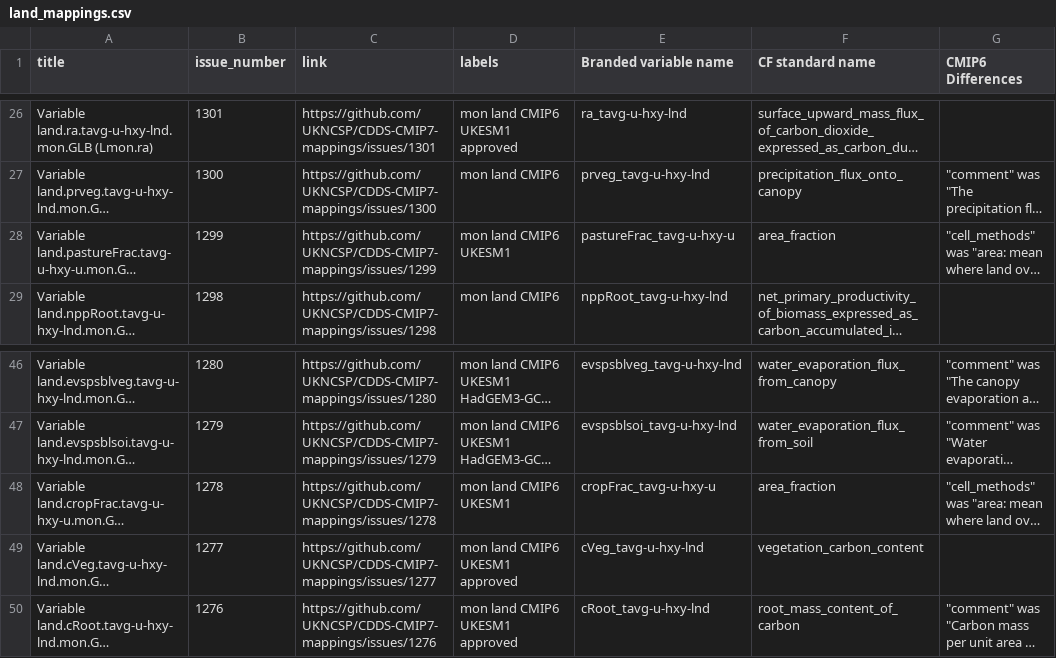
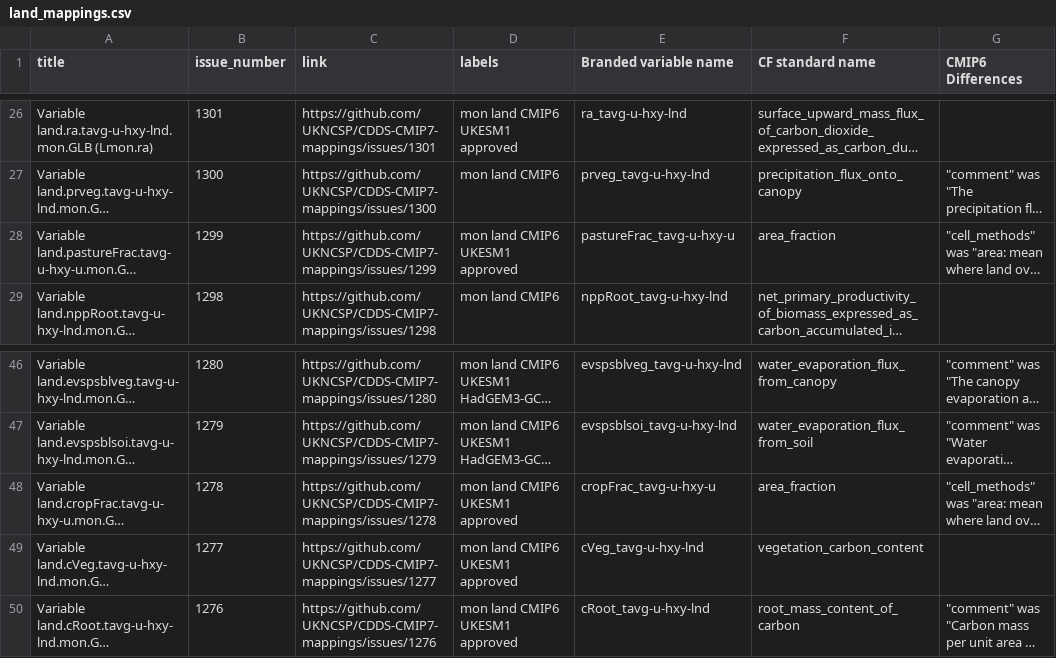
Before and after one commit to UKNCSP/CDDS-CMIP7-mappings, a CSV file: data/land_mappings.csv, drawn as a sheet; only a part is shown, gaps mark what is left out; long unchanged cells end in …; the diff names each change by its address in the sheet, - before the commit and + after, or states it on an @@ line.

```diff
--- a/data/land_mappings.csv
+++ b/data/land_mappings.csv
-D28 (labels): mon land CMIP6 UKESM1
+D28 (labels): mon land CMIP6 UKESM1 approved
-D48 (labels): mon land CMIP6 UKESM1
+D48 (labels): mon land CMIP6 UKESM1 approved
```
Also changed, not shown: data/land_mappings_CMIP6.csv, data/stash.csv, 2 other files.
